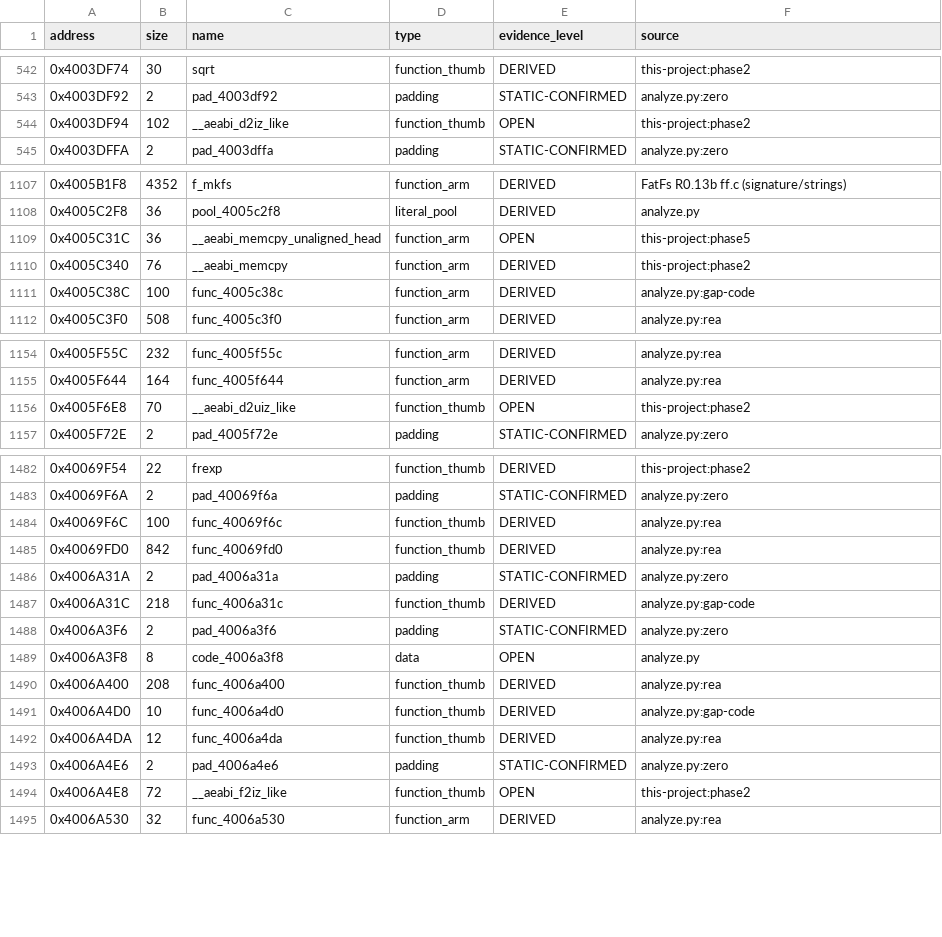
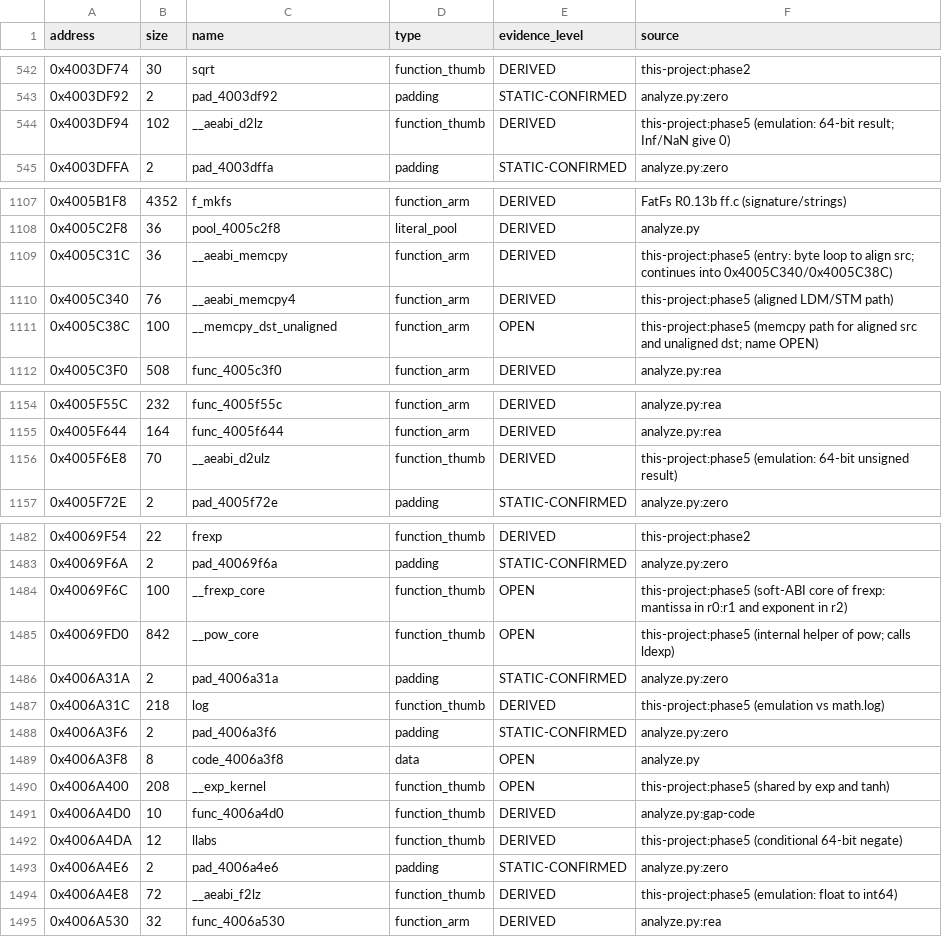
Before and after one commit to dev-marcos/dpos350p-decomp, a CSV file: symbols/symbols_2025-06-19.csv, drawn as a sheet; only a part is shown, gaps mark what is left out; the diff covers the shown part only.

```diff
--- a/symbols/symbols_2025-06-19.csv
+++ b/symbols/symbols_2025-06-19.csv
@@ -543,3 +543,3 @@ address,size,name,type,evidence_level,source
 0x4003DF92,2,pad_4003df92,padding,STATIC-CONFIRMED,analyze.py:zero
-0x4003DF94,102,__aeabi_d2iz_like,function_thumb,OPEN,this-project:phase2
+0x4003DF94,102,__aeabi_d2lz,function_thumb,DERIVED,this-project:phase5 (emulation: 64-bit result; Inf/NaN give 0)
 0x4003DFFA,2,pad_4003dffa,padding,STATIC-CONFIRMED,analyze.py:zero
@@ -1108,5 +1108,5 @@ address,size,name,type,evidence_level,source
 0x4005C2F8,36,pool_4005c2f8,literal_pool,DERIVED,analyze.py
-0x4005C31C,36,__aeabi_memcpy_unaligned_head,function_arm,OPEN,this-project:phase5
-0x4005C340,76,__aeabi_memcpy,function_arm,DERIVED,this-project:phase2
-0x4005C38C,100,func_4005c38c,function_arm,DERIVED,analyze.py:gap-code
+0x4005C31C,36,__aeabi_memcpy,function_arm,DERIVED,this-project:phase5 (entry: byte loop to align src; continues into 0x4005C340/0x4005C38C)
+0x4005C340,76,__aeabi_memcpy4,function_arm,DERIVED,this-project:phase5 (aligned LDM/STM path)
+0x4005C38C,100,__memcpy_dst_unaligned,function_arm,OPEN,this-project:phase5 (memcpy path for aligned src and unaligned dst; name OPEN)
 0x4005C3F0,508,func_4005c3f0,function_arm,DERIVED,analyze.py:rea
@@ -1155,3 +1155,3 @@ address,size,name,type,evidence_level,source
 0x4005F644,164,func_4005f644,function_arm,DERIVED,analyze.py:rea
-0x4005F6E8,70,__aeabi_d2uiz_like,function_thumb,OPEN,this-project:phase2
+0x4005F6E8,70,__aeabi_d2ulz,function_thumb,DERIVED,this-project:phase5 (emulation: 64-bit unsigned result)
 0x4005F72E,2,pad_4005f72e,padding,STATIC-CONFIRMED,analyze.py:zero
@@ -1483,13 +1483,13 @@ address,size,name,type,evidence_level,source
 0x40069F6A,2,pad_40069f6a,padding,STATIC-CONFIRMED,analyze.py:zero
-0x40069F6C,100,func_40069f6c,function_thumb,DERIVED,analyze.py:rea
-0x40069FD0,842,func_40069fd0,function_thumb,DERIVED,analyze.py:rea
+0x40069F6C,100,__frexp_core,function_thumb,OPEN,this-project:phase5 (soft-ABI core of frexp: mantissa in r0:r1 and exponent in r2)
+0x40069FD0,842,__pow_core,function_thumb,OPEN,this-project:phase5 (internal helper of pow; calls ldexp)
 0x4006A31A,2,pad_4006a31a,padding,STATIC-CONFIRMED,analyze.py:zero
-0x4006A31C,218,func_4006a31c,function_thumb,DERIVED,analyze.py:gap-code
+0x4006A31C,218,log,function_thumb,DERIVED,this-project:phase5 (emulation vs math.log)
 0x4006A3F6,2,pad_4006a3f6,padding,STATIC-CONFIRMED,analyze.py:zero
 0x4006A3F8,8,code_4006a3f8,data,OPEN,analyze.py
-0x4006A400,208,func_4006a400,function_thumb,DERIVED,analyze.py:rea
+0x4006A400,208,__exp_kernel,function_thumb,OPEN,this-project:phase5 (shared by exp and tanh)
 0x4006A4D0,10,func_4006a4d0,function_thumb,DERIVED,analyze.py:gap-code
-0x4006A4DA,12,func_4006a4da,function_thumb,DERIVED,analyze.py:rea
+0x4006A4DA,12,llabs,function_thumb,DERIVED,this-project:phase5 (conditional 64-bit negate)
 0x4006A4E6,2,pad_4006a4e6,padding,STATIC-CONFIRMED,analyze.py:zero
-0x4006A4E8,72,__aeabi_f2iz_like,function_thumb,OPEN,this-project:phase2
+0x4006A4E8,72,__aeabi_f2lz,function_thumb,DERIVED,this-project:phase5 (emulation: float to int64)
 0x4006A530,32,func_4006a530,function_arm,DERIVED,analyze.py:rea
```
Also changed, not shown: 12 edited cells elsewhere in this file, symbols/manual.csv, 37 other files.
